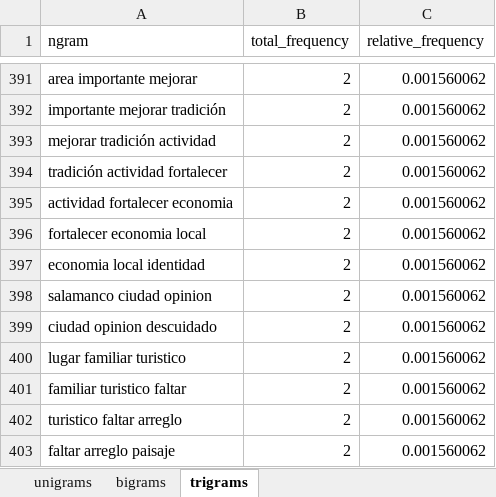
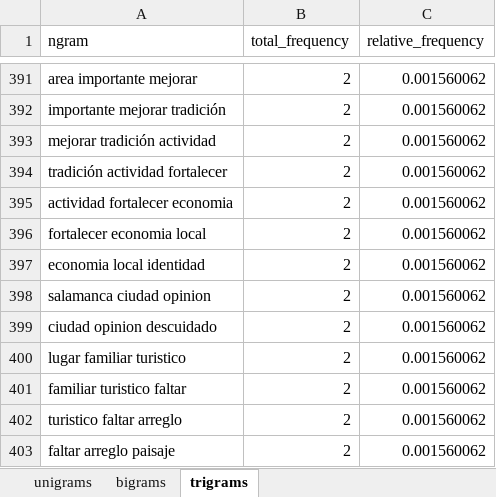
Before and after one commit to JoseAdrianRodriguezGonzalez/Analisis_topics_classic, an Excel workbook: data/processed/rankings_frequencies.xlsx, sheet trigrams, drawn as a sheet; only a part is shown, gaps mark what is left out; values as stored, in another font and other column widths than the file's, no borders; the diff covers the shown part only; the diff names each change by its address in the sheet, - before the commit and + after, or states it on an @@ line.

```diff
--- a/data/processed/rankings_frequencies.xlsx (sheet trigrams)
+++ b/data/processed/rankings_frequencies.xlsx (sheet trigrams)
-A398 (ngram): salamanco ciudad opinion
+A398 (ngram): salamanca ciudad opinion
```
Also changed, not shown: 19 edited cells elsewhere in this sheet, sheet bigrams, sheet unigrams, 3 other files.
